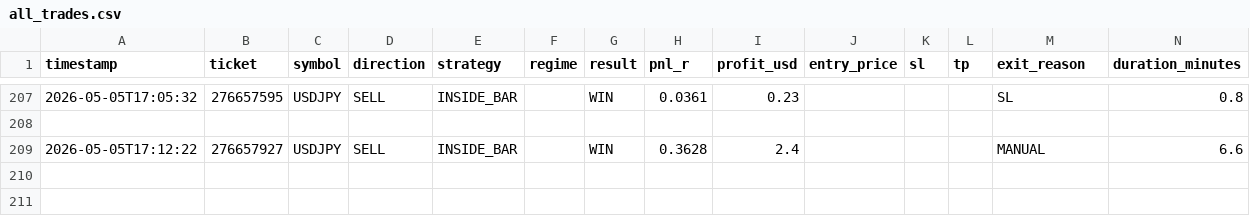
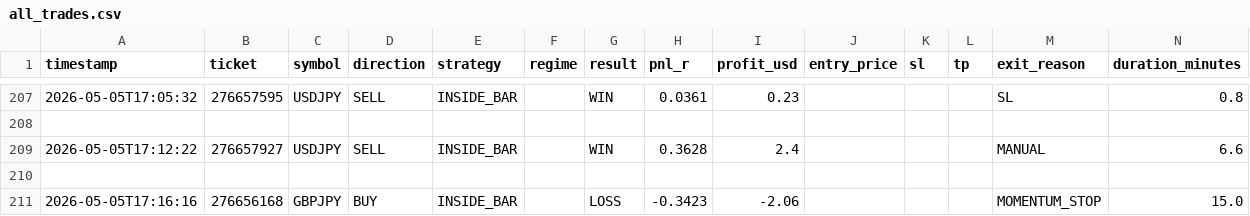
Before and after one commit to arsiqty9/aish-logs, a CSV file: all_trades.csv, drawn as a sheet; only a part is shown, gaps mark what is left out; rows hold the shown columns only; the diff names each change by its address in the sheet, - before the commit and + after, or states it on an @@ line.

```diff
--- a/all_trades.csv
+++ b/all_trades.csv
+row 210: (empty)
+row 211: 2026-05-05T17:16:16 | 276656168 | GBPJPY | BUY | INSIDE_BAR |  | LOSS | -0.3423 | -2.06 |  |  |  | MOMENTUM_STOP | 15.0
```
Also changed, not shown: 2026-05-05_trades.csv, 3 other files.
